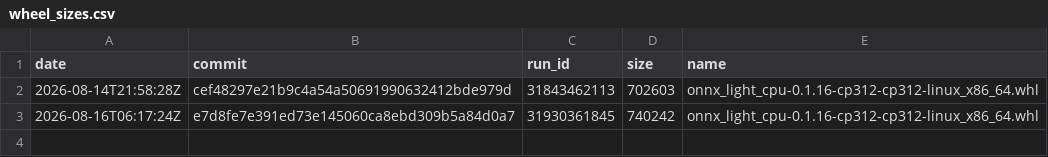
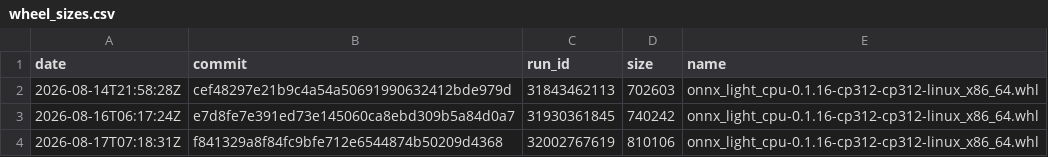
Before and after one commit to xadupre/xadupre.github.io, a CSV file: cache_data/onnx-light-cpu/wheel_sizes.csv, drawn as a sheet; the diff names each change by its address in the sheet, - before the commit and + after, or states it on an @@ line.

```diff
--- a/cache_data/onnx-light-cpu/wheel_sizes.csv
+++ b/cache_data/onnx-light-cpu/wheel_sizes.csv
+row 4: 2026-08-17T07:18:31Z | f841329a8f84fc9bfe712e6544874b50209d4368 | 32002767619 | 810106 | onnx_light_cpu-0.1.16-cp312-cp312-linux_x86_64.whl
```
Also changed, not shown: cache_data/onnx-light-cpu/loc.csv.
